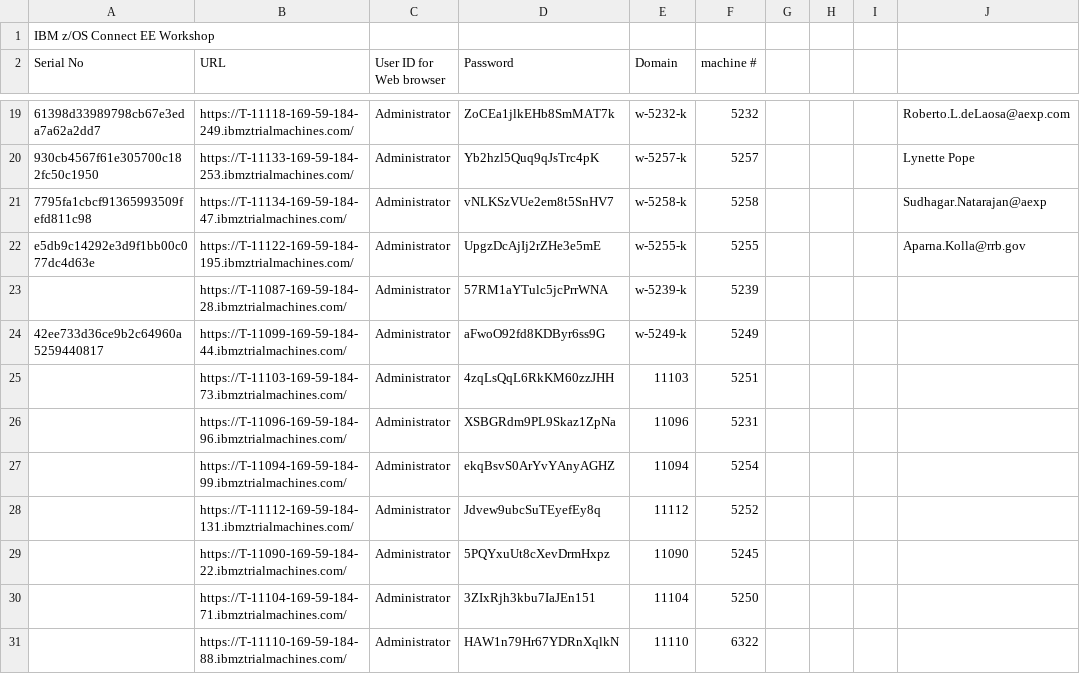
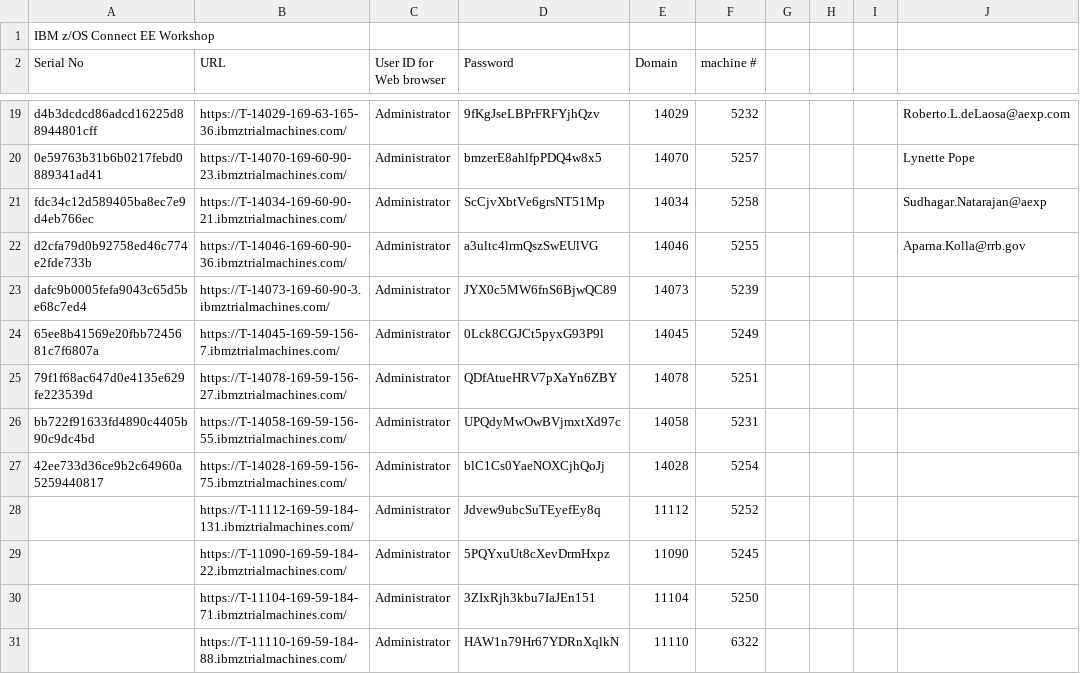
Before and after one commit to emitchj/WSC-zVA-Registation, a CSV file: labs.csv, drawn as a sheet; only a part is shown, gaps mark what is left out; removed rows and columns are numbered as before the commit, all else as after; the diff covers the shown part only; the diff names each change by its address in the sheet, - before the commit and + after, or states it on an @@ line.

```diff
--- a/labs.csv
+++ b/labs.csv
-A19 (Serial No): 61398d33989798cb67e3eda7a62a2dd7
+A19 (Serial No): d4b3dcdcd86adcd16225d88944801cff
-B19 (URL): https://T-11118-169-59-184-249.ibmztrialmachines.com/
+B19 (URL): https://T-14029-169-63-165-36.ibmztrialmachines.com/
-D19 (Password): ZoCEa1jlkEHb8SmMAT7k
+D19 (Password): 9fKgJseLBPrFRFYjhQzv
-E19 (Domain): w-5232-k
+E19 (Domain): 14029
-A20 (Serial No): 930cb4567f61e305700c182fc50c1950
+A20 (Serial No): 0e59763b31b6b0217febd0889341ad41
-B20 (URL): https://T-11133-169-59-184-253.ibmztrialmachines.com/
+B20 (URL): https://T-14070-169-60-90-23.ibmztrialmachines.com/
-D20 (Password): Yb2hzl5Quq9qJsTrc4pK
+D20 (Password): bmzerE8ahlfpPDQ4w8x5
-E20 (Domain): w-5257-k
+E20 (Domain): 14070
-A21 (Serial No): 7795fa1cbcf91365993509fefd811c98
+A21 (Serial No): fdc34c12d589405ba8ec7e9d4eb766ec
-B21 (URL): https://T-11134-169-59-184-47.ibmztrialmachines.com/
+B21 (URL): https://T-14034-169-60-90-21.ibmztrialmachines.com/
-D21 (Password): vNLKSzVUe2em8t5SnHV7
+D21 (Password): ScCjvXbtVe6grsNT51Mp
-E21 (Domain): w-5258-k
+E21 (Domain): 14034
-A22 (Serial No): e5db9c14292e3d9f1bb00c077dc4d63e
+A22 (Serial No): d2cfa79d0b92758ed46c774e2fde733b
-B22 (URL): https://T-11122-169-59-184-195.ibmztrialmachines.com/
+B22 (URL): https://T-14046-169-60-90-36.ibmztrialmachines.com/
-D22 (Password): UpgzDcAjIj2rZHe3e5mE
+D22 (Password): a3ultc4lrmQszSwEUlVG
-E22 (Domain): w-5255-k
+E22 (Domain): 14046
-row 23:  | https://T-11087-169-59-184-28.ibmztrialmachines.com/ | Administrator | 57RM1aYTulc5jcPrrWNA | w-5239-k | 5239
+row 23: dafc9b0005fefa9043c65d5be68c7ed4 | https://T-14073-169-60-90-3.ibmztrialmachines.com/ | Administrator | JYX0c5MW6fnS6BjwQC89 | 14073 | 5239
-A24 (Serial No): 42ee733d36ce9b2c64960a5259440817
+A24 (Serial No): 65ee8b41569e20fbb7245681c7f6807a
-B24 (URL): https://T-11099-169-59-184-44.ibmztrialmachines.com/
+B24 (URL): https://T-14045-169-59-156-7.ibmztrialmachines.com/
-D24 (Password): aFwoO92fd8KDByr6ss9G
+D24 (Password): 0Lck8CGJCt5pyxG93P9l
-E24 (Domain): w-5249-k
+E24 (Domain): 14045
-row 25:  | https://T-11103-169-59-184-73.ibmztrialmachines.com/ | Administrator | 4zqLsQqL6RkKM60zzJHH | 11103 | 5251
-row 26:  | https://T-11096-169-59-184-96.ibmztrialmachines.com/ | Administrator | XSBGRdm9PL9Skaz1ZpNa | 11096 | 5231
-row 27:  | https://T-11094-169-59-184-99.ibmztrialmachines.com/ | Administrator | ekqBsvS0ArYvYAnyAGHZ | 11094 | 5254
+row 25: 79f1f68ac647d0e4135e629fe223539d | https://T-14078-169-59-156-27.ibmztrialmachines.com/ | Administrator | QDfAtueHRV7pXaYn6ZBY | 14078 | 5251
+row 26: bb722f91633fd4890c4405b90c9dc4bd | https://T-14058-169-59-156-55.ibmztrialmachines.com/ | Administrator | UPQdyMwOwBVjmxtXd97c | 14058 | 5231
+row 27: 42ee733d36ce9b2c64960a5259440817 | https://T-14028-169-59-156-75.ibmztrialmachines.com/ | Administrator | blC1Cs0YaeNOXCjhQoJj | 14028 | 5254
```
Also changed, not shown: 64 edited cells elsewhere in this file.
